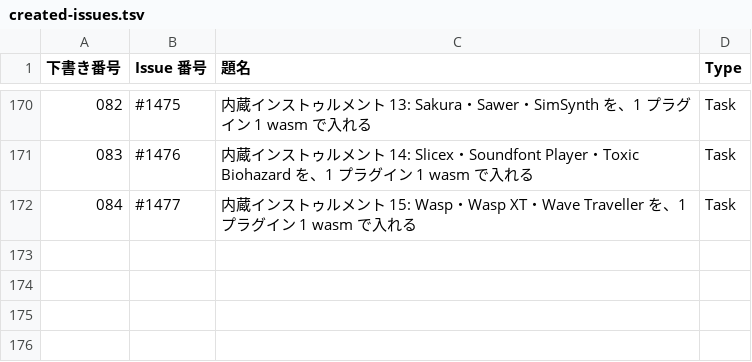
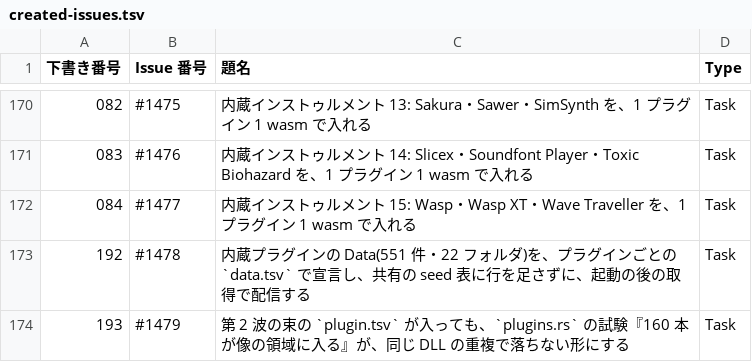
Before and after one commit to signature-studio/signature-studio, a TSV file: pm-work/created-issues.tsv, drawn as a sheet; only a part is shown, gaps mark what is left out.

```diff
--- a/pm-work/created-issues.tsv
+++ b/pm-work/created-issues.tsv
@@ -172 +172,3 @@
 084	#1477	内蔵インストゥルメント 15: Wasp・Wasp XT・Wave Traveller を、1 プラグイン 1 wasm で入れる	Task
+192	#1478	内蔵プラグインの Data(551 件・22 フォルダ)を、プラグインごとの `data.tsv` で宣言し、共有の seed 表に行を足さずに、起動の後の取得で配信する	Task
+193	#1479	第 2 波の束の `plugin.tsv` が入っても、`plugins.rs` の試験『160 本が像の領域に入る』が、同じ DLL の重複で落ちない形にする	Task
```
Also changed, not shown: 2 other files.
